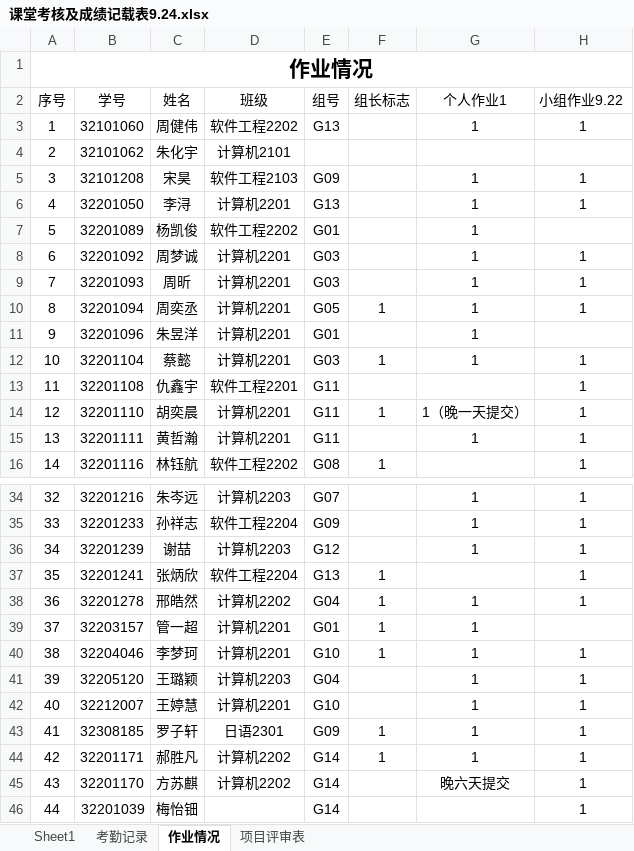
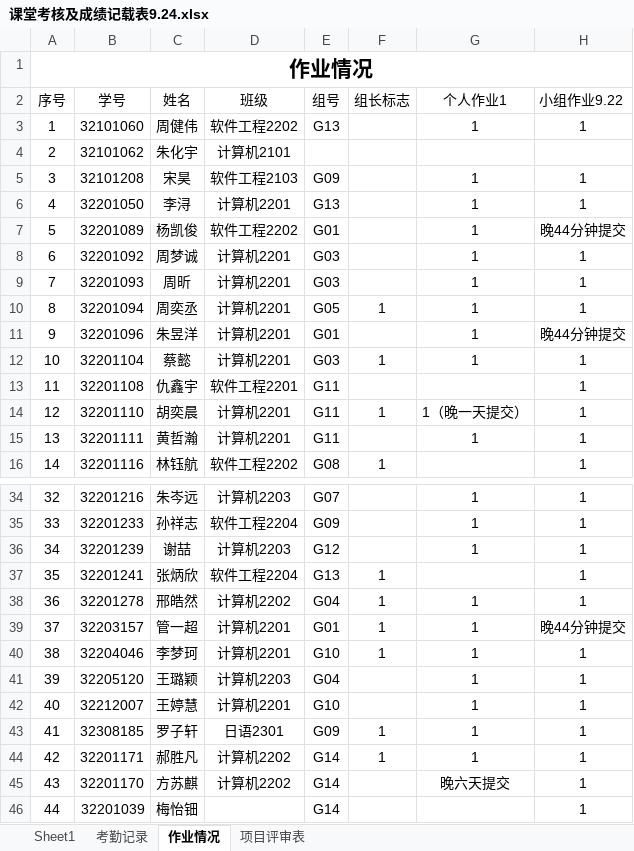
Before and after one commit to Tianmua0/2024-, an Excel workbook: 2024软件工程数据统计/课堂考核及成绩记载表9.24.xlsx, sheet 作业情况, drawn as a sheet; only a part is shown, gaps mark what is left out; values as stored, in another font and other column widths than the file's, no borders; the diff names each change by its address in the sheet, - before the commit and + after, or states it on an @@ line.

Commit message:
Update 课堂考核及成绩记载表9.24.xlsx

```diff
--- a/2024软件工程数据统计/课堂考核及成绩记载表9.24.xlsx (sheet 作业情况)
+++ b/2024软件工程数据统计/课堂考核及成绩记载表9.24.xlsx (sheet 作业情况)
-H7 (小组作业9.22): (empty)
+H7 (小组作业9.22): 晚44分钟提交
-H11 (小组作业9.22): (empty)
+H11 (小组作业9.22): 晚44分钟提交
-H39 (小组作业9.22): (empty)
+H39 (小组作业9.22): 晚44分钟提交
```
